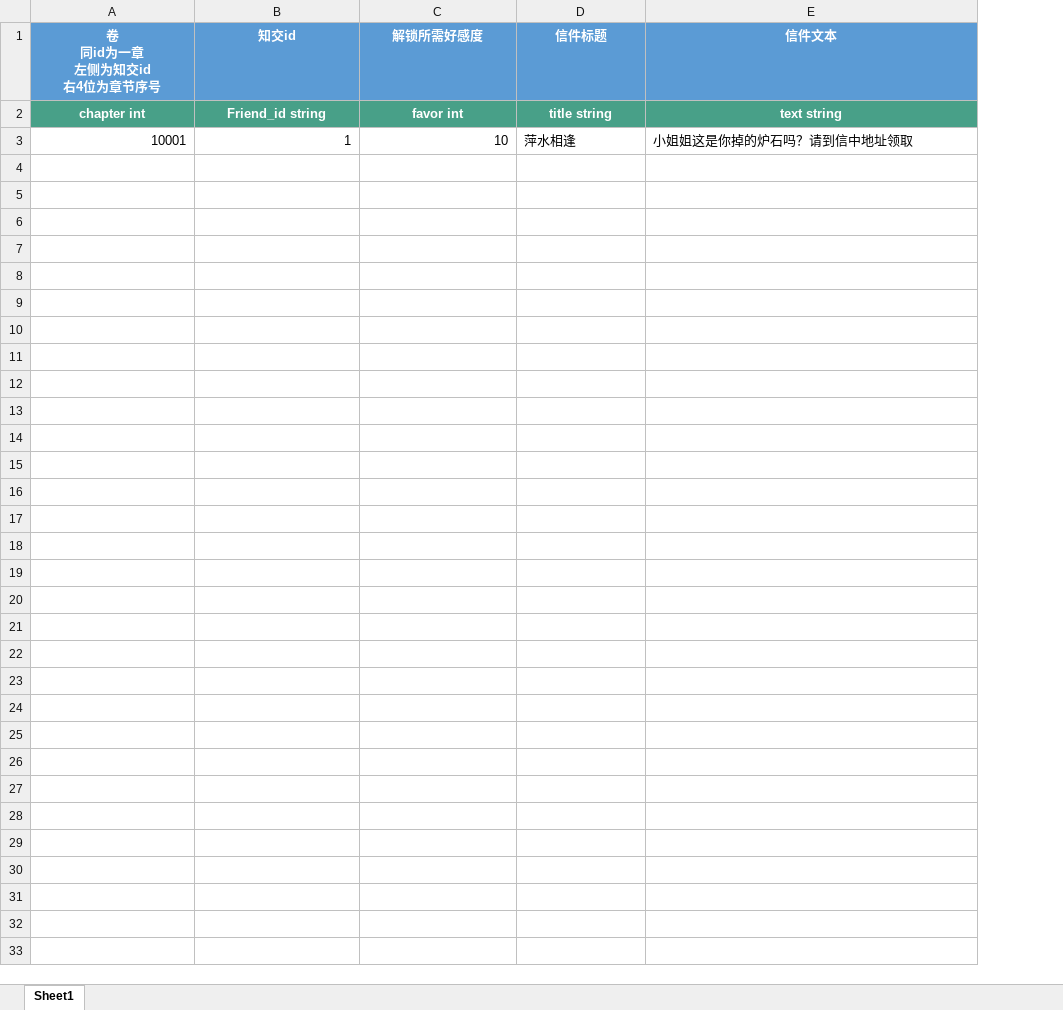
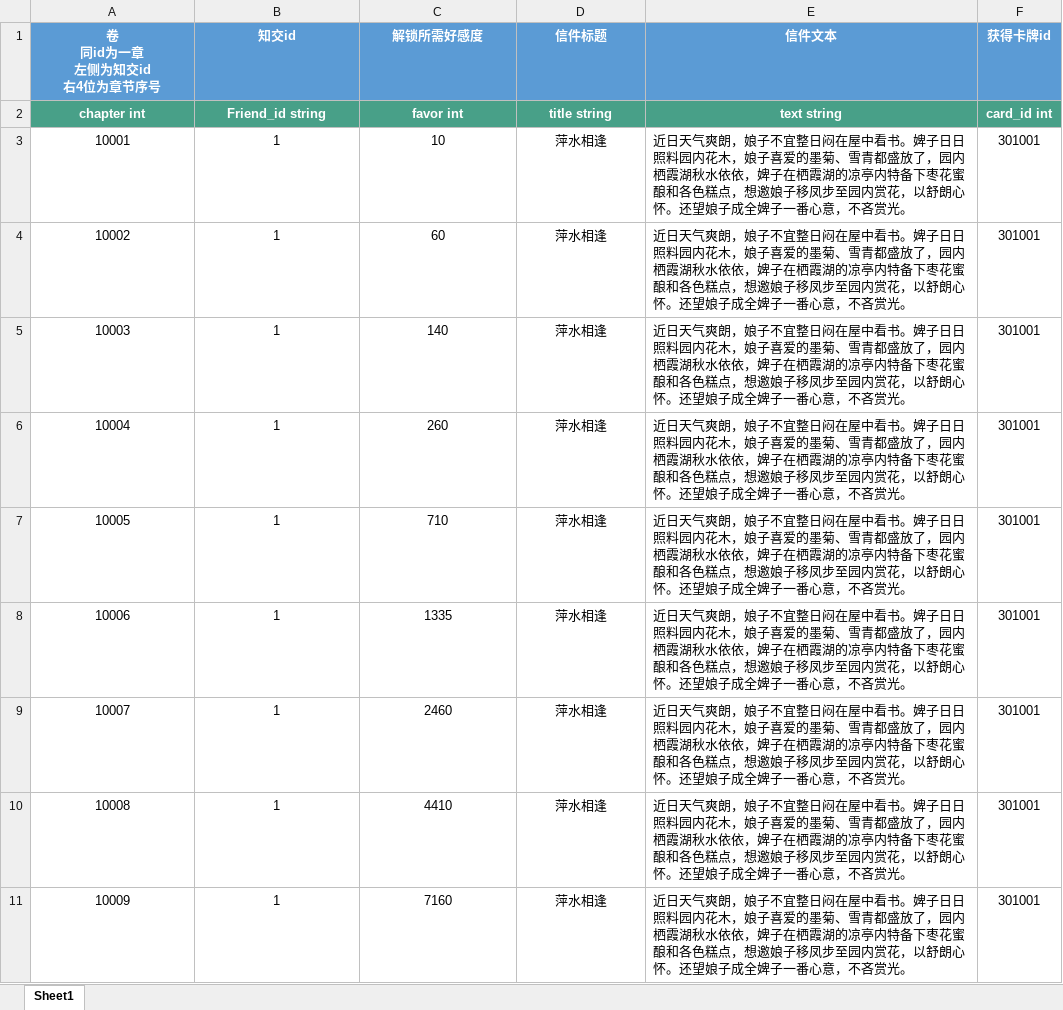
Before and after one commit to persiewoo/mnData, an Excel workbook: common/BranchTrigger.xlsx, sheet Sheet1, drawn as a sheet; only a part is shown; values as stored, in another font and other column widths than the file's, no borders; the diff covers the shown part only; the diff names each change by its address in the sheet, - before the commit and + after, or states it on an @@ line.

```diff
--- a/common/BranchTrigger.xlsx (sheet Sheet1)
+++ b/common/BranchTrigger.xlsx (sheet Sheet1)
+column F (获得卡牌id), rows 2-3: card_id int | 301001
-A3:C3 alignment: right
+A3:C3 alignment: center
-D3 alignment: left
+D3 alignment: center
-E3 (信件文本): 小姐姐这是你掉的炉石吗？请到信中地址领取
+E3 (信件文本): 近日天气爽朗，娘子不宜整日闷在屋中看书。婢子日日照料园内花木，娘子喜爱的墨菊、雪青都盛放了，园内栖霞湖秋水依依，婢子在栖霞湖的凉亭内特备下枣花蜜酿和各色糕点，想邀娘子移凤步至园内赏花，以舒朗心怀。还望娘子成全婢子一番心意，不吝赏光。
+row 4: 10002 | 1 | 60 | 萍水相逢 | 近日天气爽朗，娘子不宜整日闷在屋中看书。婢子日日照料园内花木，娘子喜爱的墨菊、雪青都盛放了，园内栖霞湖秋水依依，婢子在栖霞湖的凉亭内特备下枣花蜜酿和各色糕点，想邀娘子移凤步至园内赏花，以舒朗心怀。还望娘子成全婢子一番心意，不吝赏光。 | 301001
+row 5: 10003 | 1 | 140 | 萍水相逢 | 近日天气爽朗，娘子不宜整日闷在屋中看书。婢子日日照料园内花木，娘子喜爱的墨菊、雪青都盛放了，园内栖霞湖秋水依依，婢子在栖霞湖的凉亭内特备下枣花蜜酿和各色糕点，想邀娘子移凤步至园内赏花，以舒朗心怀。还望娘子成全婢子一番心意，不吝赏光。 | 301001
+row 6: 10004 | 1 | 260 | 萍水相逢 | 近日天气爽朗，娘子不宜整日闷在屋中看书。婢子日日照料园内花木，娘子喜爱的墨菊、雪青都盛放了，园内栖霞湖秋水依依，婢子在栖霞湖的凉亭内特备下枣花蜜酿和各色糕点，想邀娘子移凤步至园内赏花，以舒朗心怀。还望娘子成全婢子一番心意，不吝赏光。 | 301001
+row 7: 10005 | 1 | 710 | 萍水相逢 | 近日天气爽朗，娘子不宜整日闷在屋中看书。婢子日日照料园内花木，娘子喜爱的墨菊、雪青都盛放了，园内栖霞湖秋水依依，婢子在栖霞湖的凉亭内特备下枣花蜜酿和各色糕点，想邀娘子移凤步至园内赏花，以舒朗心怀。还望娘子成全婢子一番心意，不吝赏光。 | 301001
+row 8: 10006 | 1 | 1335 | 萍水相逢 | 近日天气爽朗，娘子不宜整日闷在屋中看书。婢子日日照料园内花木，娘子喜爱的墨菊、雪青都盛放了，园内栖霞湖秋水依依，婢子在栖霞湖的凉亭内特备下枣花蜜酿和各色糕点，想邀娘子移凤步至园内赏花，以舒朗心怀。还望娘子成全婢子一番心意，不吝赏光。 | 301001
+row 9: 10007 | 1 | 2460 | 萍水相逢 | 近日天气爽朗，娘子不宜整日闷在屋中看书。婢子日日照料园内花木，娘子喜爱的墨菊、雪青都盛放了，园内栖霞湖秋水依依，婢子在栖霞湖的凉亭内特备下枣花蜜酿和各色糕点，想邀娘子移凤步至园内赏花，以舒朗心怀。还望娘子成全婢子一番心意，不吝赏光。 | 301001
+row 10: 10008 | 1 | 4410 | 萍水相逢 | 近日天气爽朗，娘子不宜整日闷在屋中看书。婢子日日照料园内花木，娘子喜爱的墨菊、雪青都盛放了，园内栖霞湖秋水依依，婢子在栖霞湖的凉亭内特备下枣花蜜酿和各色糕点，想邀娘子移凤步至园内赏花，以舒朗心怀。还望娘子成全婢子一番心意，不吝赏光。 | 301001
+row 11: 10009 | 1 | 7160 | 萍水相逢 | 近日天气爽朗，娘子不宜整日闷在屋中看书。婢子日日照料园内花木，娘子喜爱的墨菊、雪青都盛放了，园内栖霞湖秋水依依，婢子在栖霞湖的凉亭内特备下枣花蜜酿和各色糕点，想邀娘子移凤步至园内赏花，以舒朗心怀。还望娘子成全婢子一番心意，不吝赏光。 | 301001
```
Also changed, not shown: 51 added rows elsewhere in this sheet, common/Card.xlsx.
